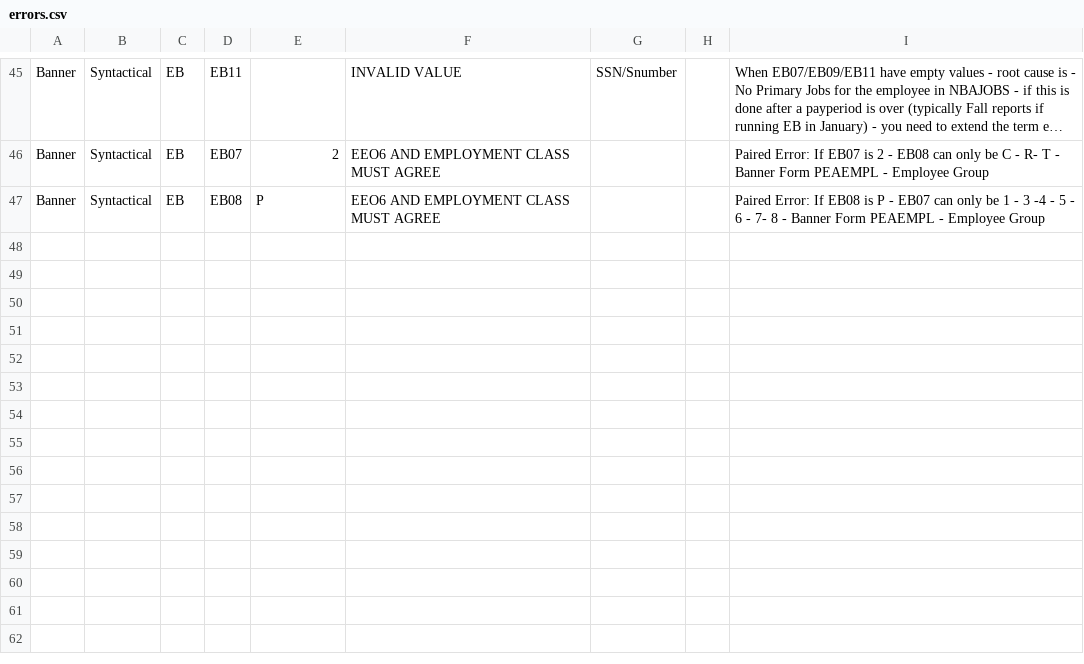
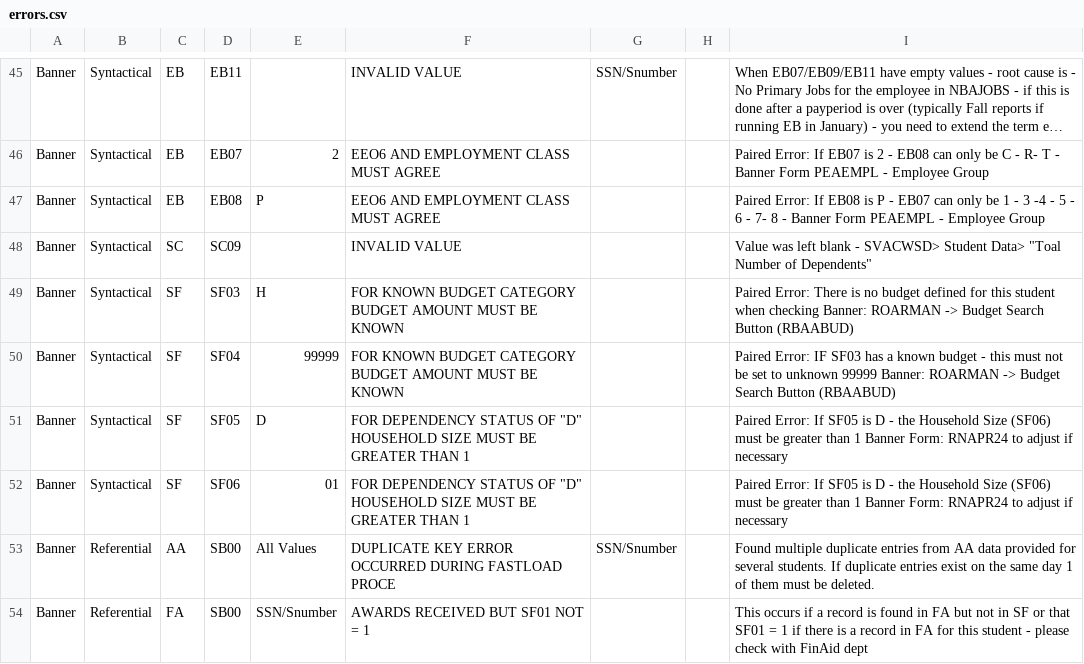
Before and after one commit to siskiyousresearch/California-Community-College-MIS-Errors-Problem-Cause-Solution-PCS, a CSV file: errors.csv, drawn as a sheet; only a part is shown, gaps mark what is left out; long unchanged cells end in …; the diff names each change by its address in the sheet, - before the commit and + after, or states it on an @@ line.

Commit message:
Add files via upload

```diff
--- a/errors.csv
+++ b/errors.csv
+row 48: Banner | Syntactical | SC | SC09 |  | INVALID VALUE |  |  | Value was left blank - SVACWSD> Student Data> "Toal Number of Dependents"
+row 49: Banner | Syntactical | SF | SF03 | H | FOR KNOWN BUDGET CATEGORY BUDGET AMOUNT MUST BE KNOWN |  |  | Paired Error: There is no budget defined for this student when checking Banner: ROARMAN -> Budget Search Button (RBAABUD)
+row 50: Banner | Syntactical | SF | SF04 | 99999 | FOR KNOWN BUDGET CATEGORY BUDGET AMOUNT MUST BE KNOWN |  |  | Paired Error: IF SF03 has a known budget - this must not be set to unknown 99999 Banner: ROARMAN -> Budget Search Button (RBAABUD)
+row 51: Banner | Syntactical | SF | SF05 | D | FOR DEPENDENCY STATUS OF "D" HOUSEHOLD SIZE MUST BE GREATER THAN 1 |  |  | Paired Error: If SF05 is D - the Household Size (SF06) must be greater than 1 Banner Form: RNAPR24 to adjust if necessary
+row 52: Banner | Syntactical | SF | SF06 | 01 | FOR DEPENDENCY STATUS OF "D" HOUSEHOLD SIZE MUST BE GREATER THAN 1 |  |  | Paired Error: If SF05 is D - the Household Size (SF06) must be greater than 1 Banner Form: RNAPR24 to adjust if necessary
+row 53: Banner | Referential | AA | SB00 | All Values | DUPLICATE KEY ERROR OCCURRED DURING FASTLOAD PROCE | SSN/Snumber |  | Found multiple duplicate entries from AA data provided for several students. If duplicate entries exist on the same day 1 of them must be deleted.
+row 54: Banner | Referential | FA | SB00 | SSN/Snumber | AWARDS RECEIVED BUT SF01 NOT = 1 |  |  | This occurs if a record is found in FA but not in SF or that SF01 = 1 if there is a record in FA for this student - please check with FinAid dept
```
